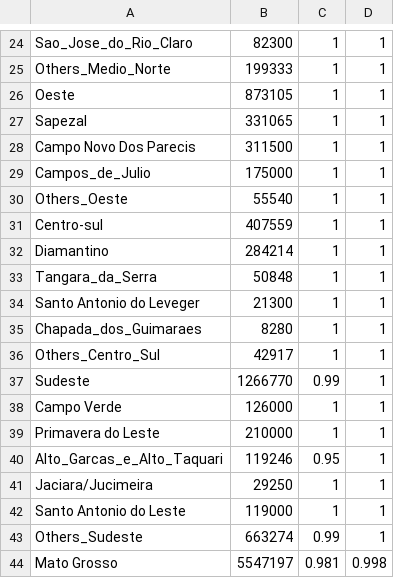
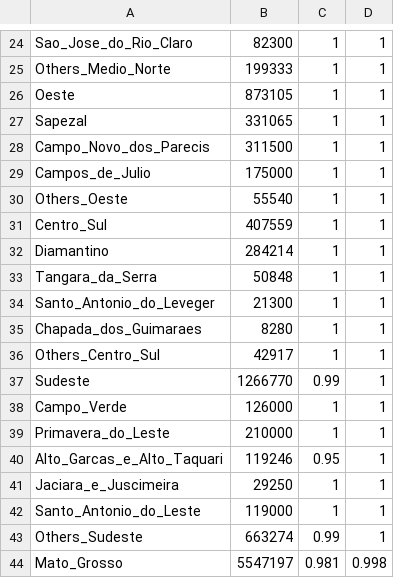
Before and after one commit to davidcarroll88/agroserv_cropdates, a CSV file: cleaned_data/soy_plant_2009_muni.csv, drawn as a sheet; only a part is shown, gaps mark what is left out; the diff covers the shown part only.

Commit message:
Update soy_plant_2009_muni.csv

```diff
--- a/cleaned_data/soy_plant_2009_muni.csv
+++ b/cleaned_data/soy_plant_2009_muni.csv
@@ -27,9 +27,9 @@
 "Sapezal",331065,1,1
-"Campo Novo Dos Parecis",311500,1,1
+"Campo_Novo_dos_Parecis",311500,1,1
 "Campos_de_Julio",175000,1,1
 "Others_Oeste",55540,1,1
-"Centro‐sul",407559,1,1
+"Centro_Sul",407559,1,1
 "Diamantino",284214,1,1
 "Tangara_da_Serra",50848,1,1
-"Santo Antonio do Leveger",21300,1,1
+"Santo_Antonio_do_Leveger",21300,1,1
 "Chapada_dos_Guimaraes",8280,1,1
@@ -37,8 +37,8 @@
 "Sudeste",1266770,0.99,1
-"Campo Verde",126000,1,1
-"Primavera do Leste",210000,1,1
+"Campo_Verde",126000,1,1
+"Primavera_do_Leste",210000,1,1
 "Alto_Garcas_e_Alto_Taquari",119246,0.95,1
-"Jaciara/Jucimeira",29250,1,1
-"Santo Antonio do Leste",119000,1,1
+"Jaciara_e_Juscimeira",29250,1,1
+"Santo_Antonio_do_Leste",119000,1,1
 "Others_Sudeste",663274,0.99,1
-"Mato Grosso",5547197,0.981,0.998
+"Mato_Grosso",5547197,0.981,0.998
```
Also changed, not shown: 5 edited cells elsewhere in this file.
